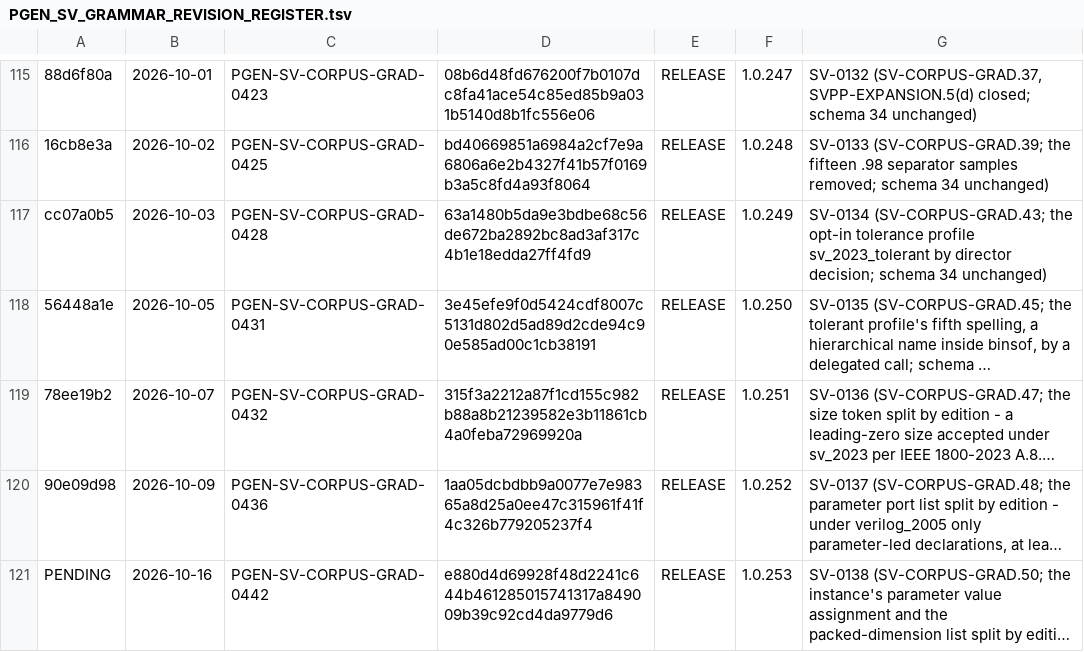
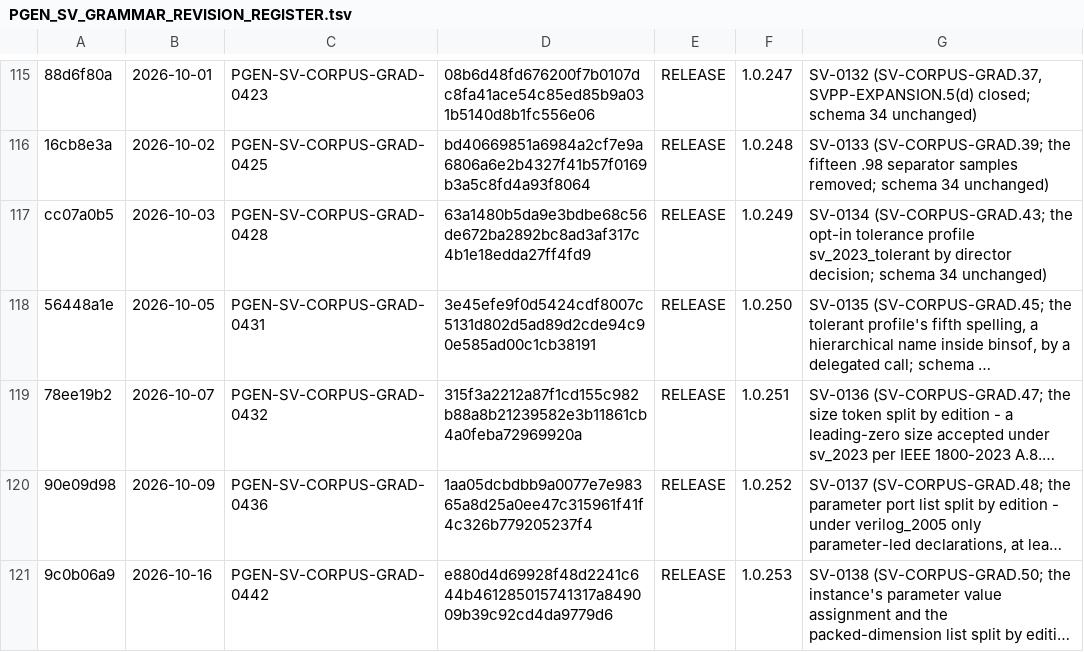
Before and after one commit to rdje/pgen, a TSV file: docs/contracts/PGEN_SV_GRAMMAR_REVISION_REGISTER.tsv, drawn as a sheet; only a part is shown, gaps mark what is left out; long unchanged cells end in …; the diff names each change by its address in the sheet, - before the commit and + after, or states it on an @@ line.

Commit message:
PGEN-OPS-MEMSAFE-0018 (leaf OPS-MEMSAFE.5 recurring — the §8 artifact cleanup of 2026-10-16 23:41; riding: the SV revision register's 1.0.253 row back-filled PENDING → 9c0b06a9 and the grammar-certification attestation sidecar re-stamped; docs only: docs/ARTIFACT_CLEANUP.md overwritten (latest run only), docs/tasks/OPS-MEMSAFE.md (one Verification Log row), docs/TASK_TREE.md (the row carries the latest two runs), docs/contracts/PGEN_SV_GRAMMAR_REVISION_REGISTER.tsv, docs/tasks/artifacts/grammar_cert_status/derived_inputs.tsv, MEMORY.md, CHANGES.md)
- 2.65 GB removed from rust/target (198,792 -> 196,142 MB): 1,303 stale *.log/*.bin older than seven days outside the KEEP paths (2,714 MB), 15 cited by a live tracked document kept, the flagship's 12,657 per-check logs under sota_exit_gate/ kept whole; cargo sweep --time 7 found nothing older than a week (the week window chosen because the last build is the six-day-old 1.0.253 ceremony's).
- Verified after: 0 tracked files under rust/target; no symlink among the deleted paths; the probes present and the release probe run (aa7972eda8377806); sv_ceremony_binaries.sh verify OK with one note (the debug ast_pipeline re-uplifted by the doctrine runs, named by no tracked row -> SV-CORPUS-GRAD.56); the register row back-filled (check_sv_contract_currency newest=9c0b06a9); the attestation re-stamped; census rc 0; disk 33 % used.

```diff
--- a/docs/contracts/PGEN_SV_GRAMMAR_REVISION_REGISTER.tsv
+++ b/docs/contracts/PGEN_SV_GRAMMAR_REVISION_REGISTER.tsv
-A121: PENDING
+A121: 9c0b06a9
```
Also changed, not shown: docs/tasks/artifacts/grammar_cert_status/derived_inputs.tsv, 5 other files.
